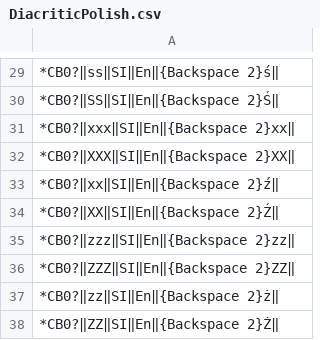
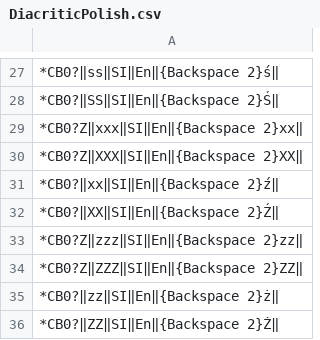
Before and after one commit to mslonik/Hotstrings, a CSV file: Hotstrings/Libraries/DiacriticPolish.csv, drawn as a sheet; only a part is shown, gaps mark what is left out; the diff covers the shown part only.

```diff
--- a/Hotstrings/Libraries/DiacriticPolish.csv
+++ b/Hotstrings/Libraries/DiacriticPolish.csv
@@ -30,8 +28,8 @@
 *CB0?‖SS‖SI‖En‖{Backspace 2}Ś‖
-*CB0?‖xxx‖SI‖En‖{Backspace 2}xx‖
-*CB0?‖XXX‖SI‖En‖{Backspace 2}XX‖
+*CB0?Z‖xxx‖SI‖En‖{Backspace 2}xx‖
+*CB0?Z‖XXX‖SI‖En‖{Backspace 2}XX‖
 *CB0?‖xx‖SI‖En‖{Backspace 2}ź‖
 *CB0?‖XX‖SI‖En‖{Backspace 2}Ź‖
-*CB0?‖zzz‖SI‖En‖{Backspace 2}zz‖
-*CB0?‖ZZZ‖SI‖En‖{Backspace 2}ZZ‖
+*CB0?Z‖zzz‖SI‖En‖{Backspace 2}zz‖
+*CB0?Z‖ZZZ‖SI‖En‖{Backspace 2}ZZ‖
 *CB0?‖zz‖SI‖En‖{Backspace 2}ż‖
```
Also changed, not shown: 2 removed rows and 14 edited cells elsewhere in this file, Hotstrings/Libraries/Abbreviations.csv, Hotstrings/Libraries/AccentsDiacritics.csv, 6 other files.
